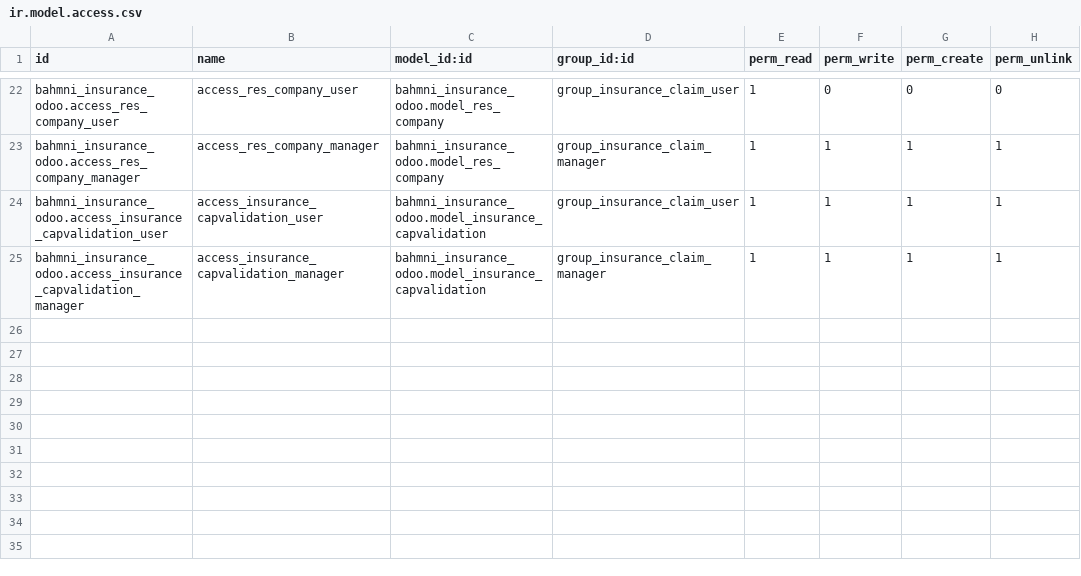
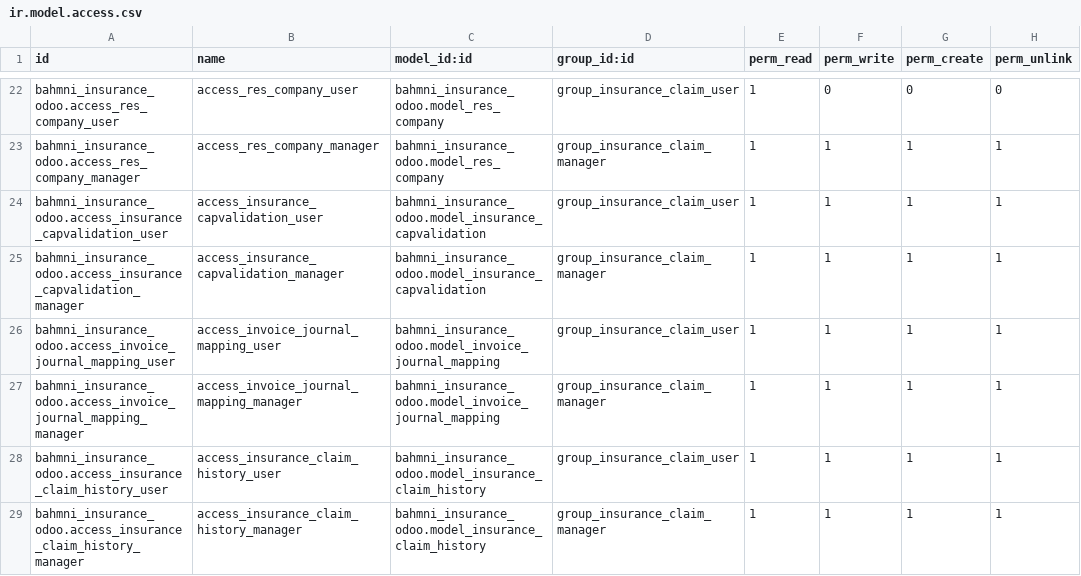
Before and after one commit to Sunyaekcomputing/NIC, a CSV file: bahmni_insurance_odoo/security/ir.model.access.csv, drawn as a sheet; only a part is shown, gaps mark what is left out.

Commit message:
Updated Insurance Claim Section

```diff
--- a/bahmni_insurance_odoo/security/ir.model.access.csv
+++ b/bahmni_insurance_odoo/security/ir.model.access.csv
@@ -25 +25,5 @@ bahmni_insurance_odoo.access_insurance_capvalidation_user,access_insurance_capva
 bahmni_insurance_odoo.access_insurance_capvalidation_manager,access_insurance_capvalidation_manager,bahmni_insurance_odoo.model_insurance_capvalidation,group_insurance_claim_manager,1,1,1,1
+bahmni_insurance_odoo.access_invoice_journal_mapping_user,access_invoice_journal_mapping_user,bahmni_insurance_odoo.model_invoice_journal_mapping,group_insurance_claim_user,1,1,1,1
+bahmni_insurance_odoo.access_invoice_journal_mapping_manager,access_invoice_journal_mapping_manager,bahmni_insurance_odoo.model_invoice_journal_mapping,group_insurance_claim_manager,1,1,1,1
+bahmni_insurance_odoo.access_insurance_claim_history_user,access_insurance_claim_history_user,bahmni_insurance_odoo.model_insurance_claim_history,group_insurance_claim_user,1,1,1,1
+bahmni_insurance_odoo.access_insurance_claim_history_manager,access_insurance_claim_history_manager,bahmni_insurance_odoo.model_insurance_claim_history,group_insurance_claim_manager,1,1,1,1
```
Also changed, not shown: 17 other files.
